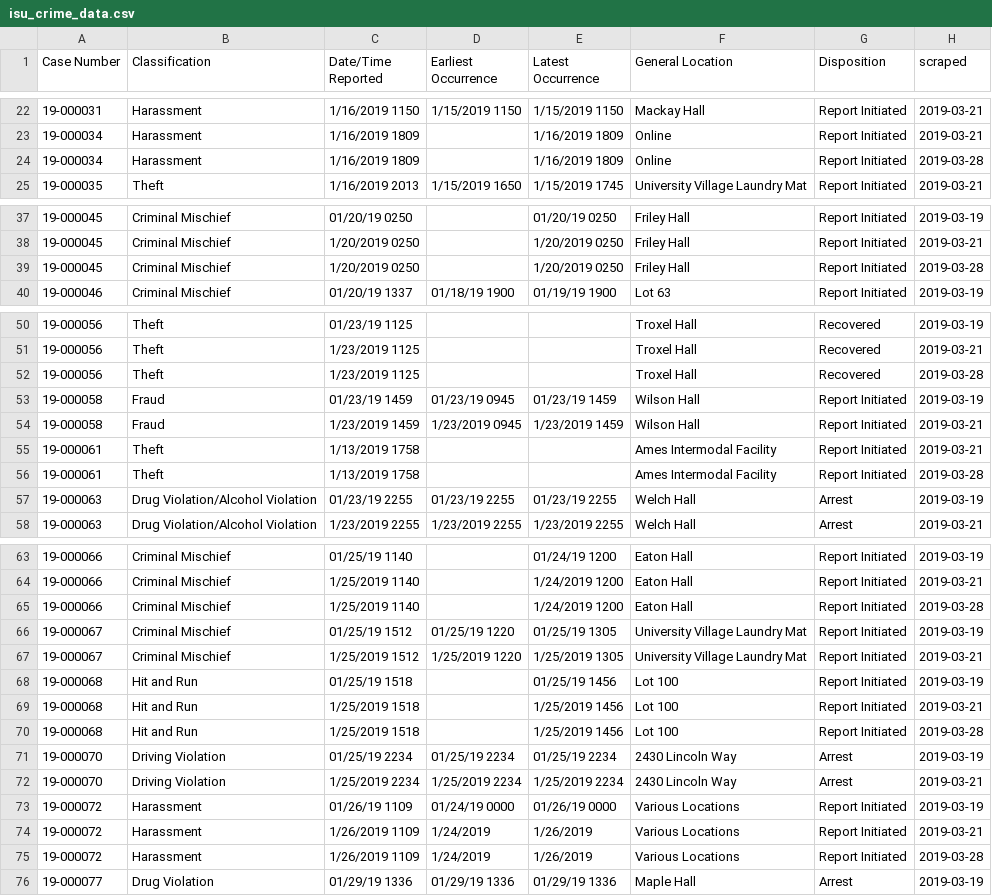
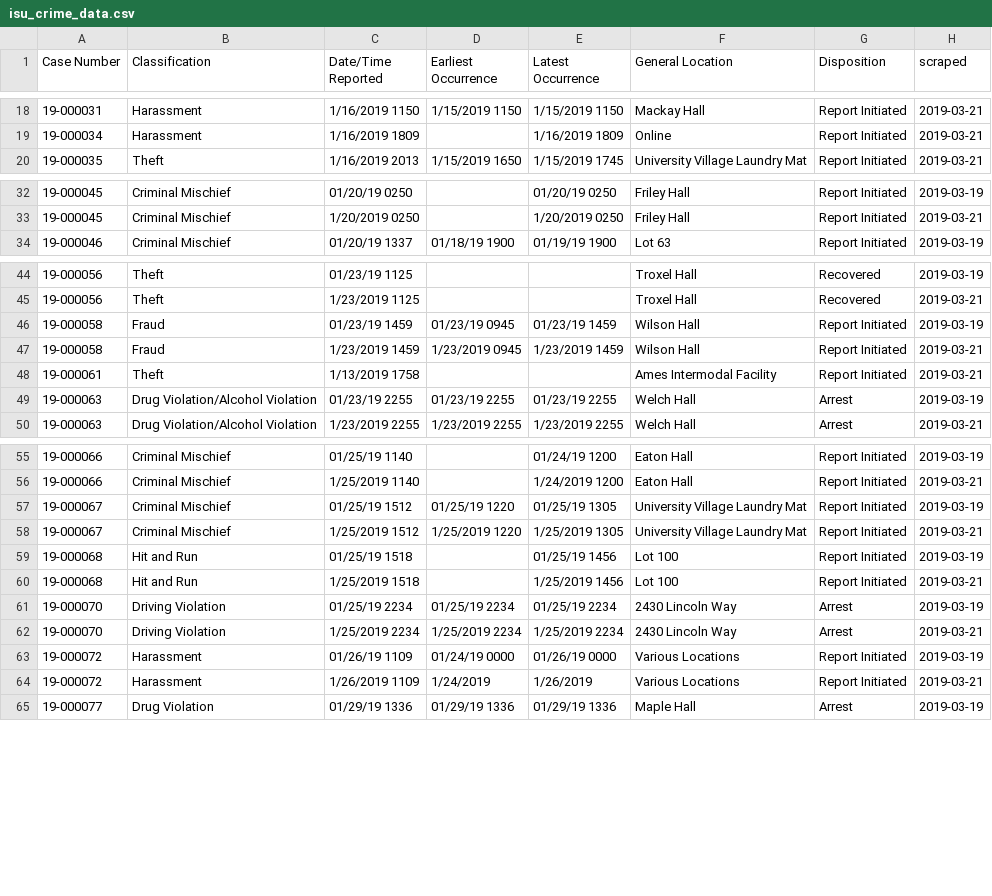
Before and after one commit to srvanderplas/ISU_Crime_Data, a CSV file: isu_crime_data.csv, drawn as a sheet; only a part is shown, gaps mark what is left out; the diff covers the shown part only.

```diff
--- a/isu_crime_data.csv
+++ b/isu_crime_data.csv
@@ -23,3 +19,2 @@ Case Number,Classification,Date/Time Reported,Earliest Occurrence,Latest Occurre
 19-000034,Harassment,1/16/2019 1809,,1/16/2019 1809,Online,Report Initiated,2019-03-21
-19-000034,Harassment,1/16/2019 1809, ,1/16/2019 1809,Online,Report Initiated,2019-03-28
 19-000035,Theft,1/16/2019 2013,1/15/2019 1650,1/15/2019 1745,University Village Laundry Mat,Report Initiated,2019-03-21
@@ -38,3 +33,2 @@ Case Number,Classification,Date/Time Reported,Earliest Occurrence,Latest Occurre
 19-000045,Criminal Mischief,1/20/2019 0250,,1/20/2019 0250,Friley Hall,Report Initiated,2019-03-21
-19-000045,Criminal Mischief,1/20/2019 0250, ,1/20/2019 0250,Friley Hall,Report Initiated,2019-03-28
 19-000046,Criminal Mischief,01/20/19 1337,01/18/19 1900,01/19/19 1900,Lot 63,Report Initiated,2019-03-19
@@ -51,3 +45,2 @@ Case Number,Classification,Date/Time Reported,Earliest Occurrence,Latest Occurre
 19-000056,Theft,1/23/2019 1125,,,Troxel Hall,Recovered,2019-03-21
-19-000056,Theft,1/23/2019 1125, , ,Troxel Hall,Recovered,2019-03-28
 19-000058,Fraud,01/23/19 1459,01/23/19 0945,01/23/19 1459,Wilson Hall,Report Initiated,2019-03-19
@@ -55,3 +48,2 @@ Case Number,Classification,Date/Time Reported,Earliest Occurrence,Latest Occurre
 19-000061,Theft,1/13/2019 1758,,,Ames Intermodal Facility,Report Initiated,2019-03-21
-19-000061,Theft,1/13/2019 1758, , ,Ames Intermodal Facility,Report Initiated,2019-03-28
 19-000063,Drug Violation/Alcohol Violation,01/23/19 2255,01/23/19 2255,01/23/19 2255,Welch Hall,Arrest,2019-03-19
@@ -64,3 +56,2 @@ Case Number,Classification,Date/Time Reported,Earliest Occurrence,Latest Occurre
 19-000066,Criminal Mischief,1/25/2019 1140,,1/24/2019 1200,Eaton Hall,Report Initiated,2019-03-21
-19-000066,Criminal Mischief,1/25/2019 1140, ,1/24/2019 1200,Eaton Hall,Report Initiated,2019-03-28
 19-000067,Criminal Mischief,01/25/19 1512,01/25/19 1220,01/25/19 1305,University Village Laundry Mat,Report Initiated,2019-03-19
@@ -69,3 +60,2 @@ Case Number,Classification,Date/Time Reported,Earliest Occurrence,Latest Occurre
 19-000068,Hit and Run,1/25/2019 1518,,1/25/2019 1456,Lot 100,Report Initiated,2019-03-21
-19-000068,Hit and Run,1/25/2019 1518, ,1/25/2019 1456,Lot 100,Report Initiated,2019-03-28
 19-000070,Driving Violation,01/25/19 2234,01/25/19 2234,01/25/19 2234,2430 Lincoln Way,Arrest,2019-03-19
@@ -74,3 +64,2 @@ Case Number,Classification,Date/Time Reported,Earliest Occurrence,Latest Occurre
 19-000072,Harassment,1/26/2019 1109,1/24/2019,1/26/2019,Various Locations,Report Initiated,2019-03-21
-19-000072,Harassment,1/26/2019 1109,1/24/2019 ,1/26/2019 ,Various Locations,Report Initiated,2019-03-28
 19-000077,Drug Violation,01/29/19 1336,01/29/19 1336,01/29/19 1336,Maple Hall,Arrest,2019-03-19
```
Also changed, not shown: 7 added rows and 5 removed rows elsewhere in this file.
